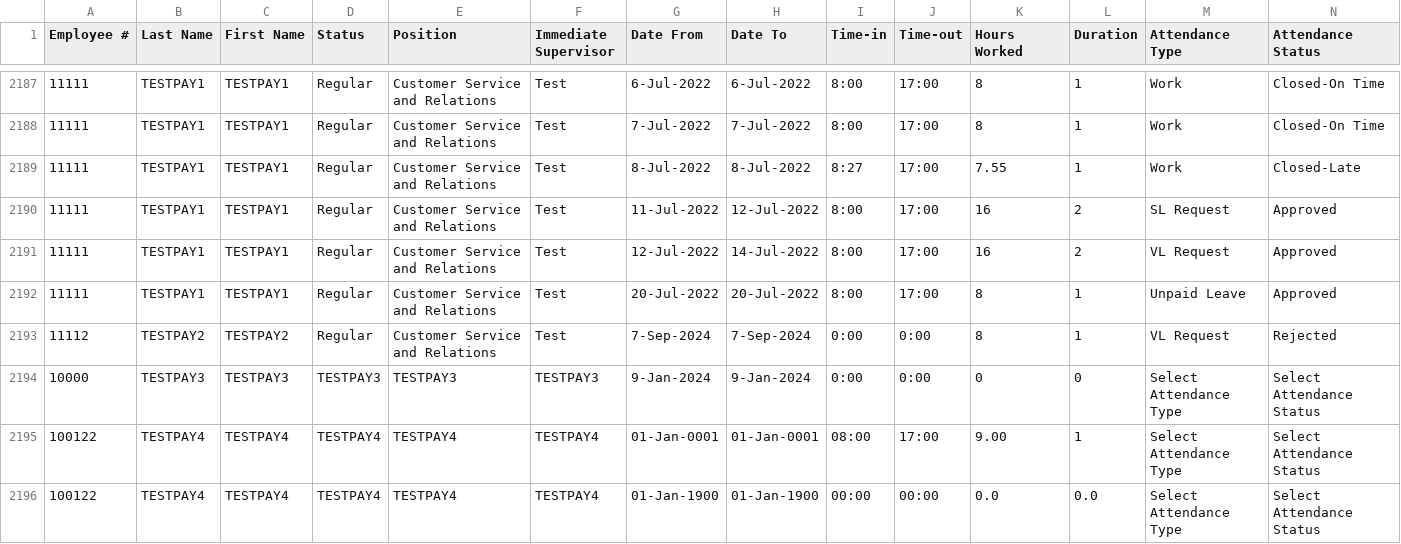
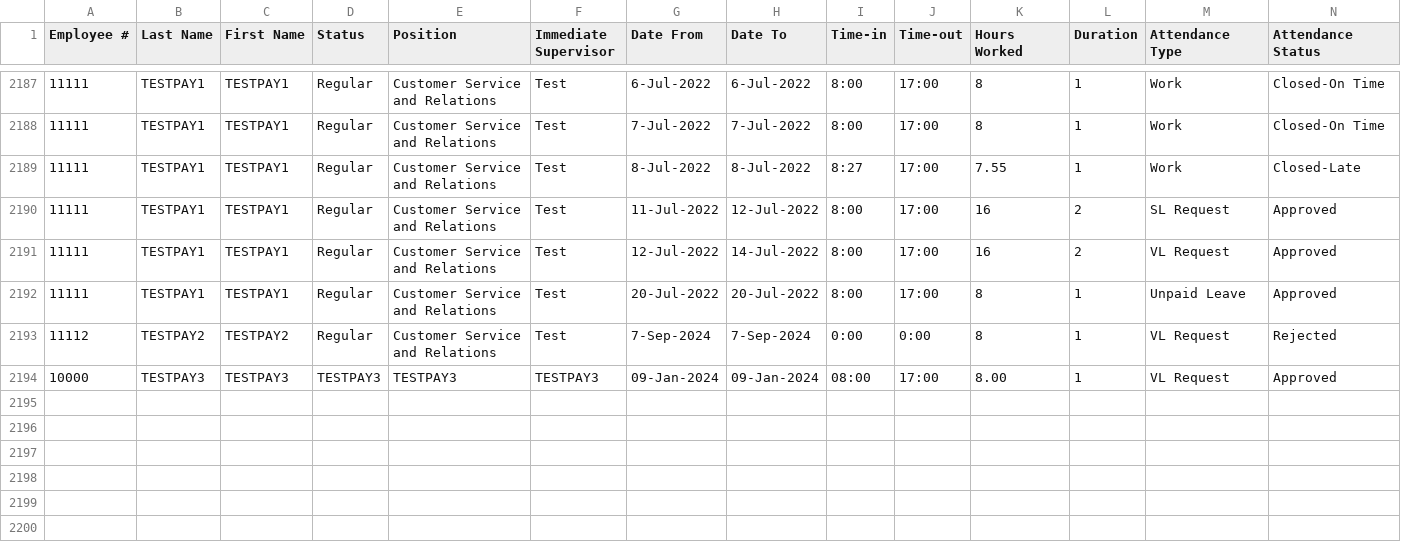
Before and after one commit to jferrer2023/MotorPH2_v3_MO-IT103_S1101_G5, a CSV file: src/motorph2_v3/MotorPH Attendance Details.csv, drawn as a sheet; only a part is shown, gaps mark what is left out.

```diff
--- a/src/motorph2_v3/MotorPH Attendance Details.csv
+++ b/src/motorph2_v3/MotorPH Attendance Details.csv
@@ -2193,4 +2193,2 @@ Employee #,Last Name,First Name,Status,Position,Immediate Supervisor,Date From,D
 11112,TESTPAY2,TESTPAY2,Regular,Customer Service and Relations,Test,7-Sep-2024,7-Sep-2024,0:00,0:00,8,1,VL Request,Rejected
-10000,TESTPAY3,TESTPAY3,TESTPAY3,TESTPAY3,TESTPAY3,9-Jan-2024,9-Jan-2024,0:00,0:00,0,0,Select Attendance Type,Select Attendance Status
-100122,TESTPAY4,TESTPAY4,TESTPAY4,TESTPAY4,TESTPAY4,01-Jan-0001,01-Jan-0001,08:00,17:00,9.00,1,Select Attendance Type,Select Attendance Status
-100122,TESTPAY4,TESTPAY4,TESTPAY4,TESTPAY4,TESTPAY4,01-Jan-1900,01-Jan-1900,00:00,00:00,0.0,0.0,Select Attendance Type,Select Attendance Status
+10000,TESTPAY3,TESTPAY3,TESTPAY3,TESTPAY3,TESTPAY3,09-Jan-2024,09-Jan-2024,08:00,17:00,8.00,1,VL Request,Approved
```
Also changed, not shown: src/motorph2_v3/MotorPH Employee Details.csv.
